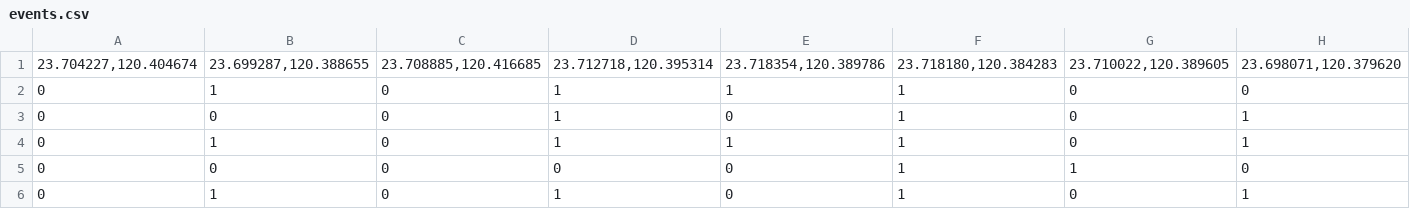
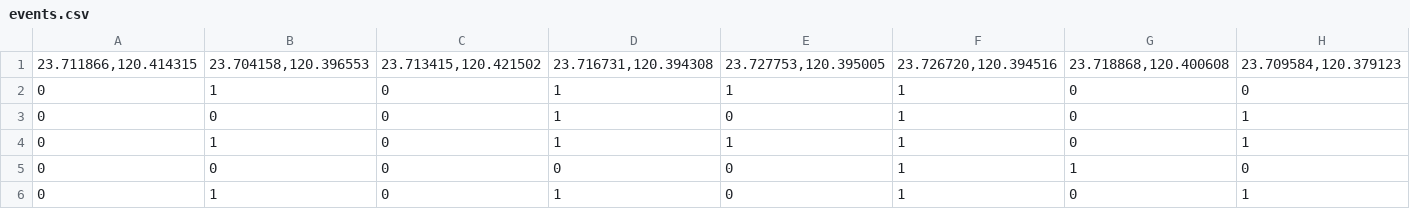
Before and after one commit to jialiang8931/showLocationWithAnimation, a CSV file: assets/data/events.csv, drawn as a sheet; only a part is shown; removed rows and columns are numbered as before the commit, all else as after; rows hold the shown columns only; the diff names each change by its address in the sheet, - before the commit and + after, or states it on an @@ line.

Commit message:
Update events.csv

```diff
--- a/assets/data/events.csv
+++ b/assets/data/events.csv
-row 1: 23.704227,120.404674 | 23.699287,120.388655 | 23.708885,120.416685 | 23.712718,120.395314 | 23.718354,120.389786 | 23.718180,120.384283 | 23.710022,120.389605 | 23.698071,120.379620
+row 1: 23.711866,120.414315 | 23.704158,120.396553 | 23.713415,120.421502 | 23.716731,120.394308 | 23.727753,120.395005 | 23.726720,120.394516 | 23.718868,120.400608 | 23.709584,120.379123
```
